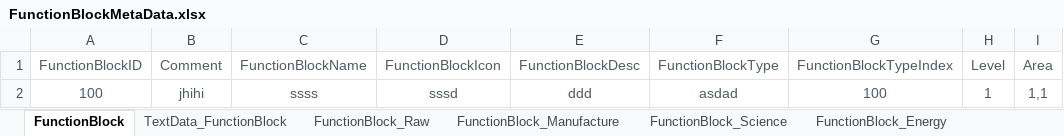
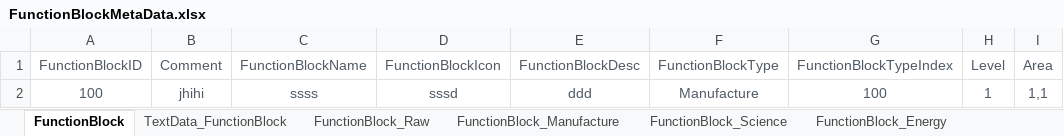
Before and after one commit to EpicProj/RPG, an Excel workbook: GameMaster/RPGTale/Data/Data_Excel/FunctionBlockMetaData.xlsx, sheet FunctionBlock, drawn as a sheet; only a part is shown; values as stored, in another font and other column widths than the file's, no borders; the diff names each change by its address in the sheet, - before the commit and + after, or states it on an @@ line.

```diff
--- a/GameMaster/RPGTale/Data/Data_Excel/FunctionBlockMetaData.xlsx (sheet FunctionBlock)
+++ b/GameMaster/RPGTale/Data/Data_Excel/FunctionBlockMetaData.xlsx (sheet FunctionBlock)
-F2 (FunctionBlockType): asdad
+F2 (FunctionBlockType): Manufacture
```
Also changed, not shown: sheet FunctionBlock_Raw, sheet FunctionBlock_Manufacture, 58 other files.
